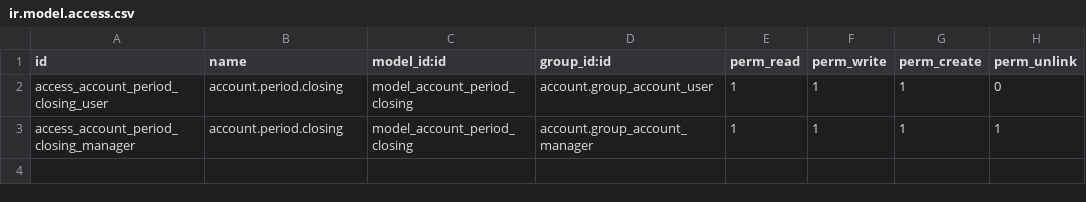
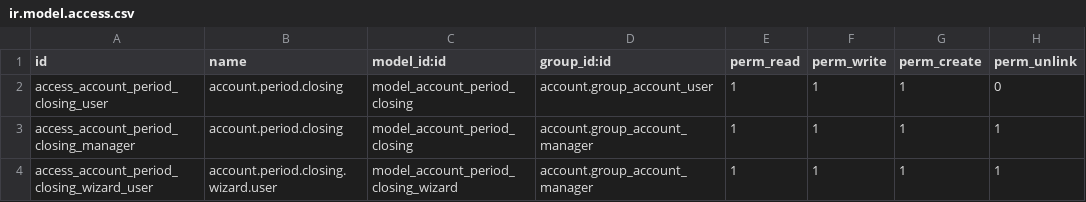
Before and after one commit to OCA/l10n-romania, a CSV file: l10n_ro_account_period_close/security/ir.model.access.csv, drawn as a sheet.

Commit message:
[MIG] l10n_ro_account_period_close: Migration to 14.0

```diff
--- a/l10n_ro_account_period_close/security/ir.model.access.csv
+++ b/l10n_ro_account_period_close/security/ir.model.access.csv
@@ -3 +3,2 @@ access_account_period_closing_user,account.period.closing,model_account_period_c
 access_account_period_closing_manager,account.period.closing,model_account_period_closing,account.group_account_manager,1,1,1,1
+access_account_period_closing_wizard_user,account.period.closing.wizard.user,model_account_period_closing_wizard,account.group_account_manager,1,1,1,1
```
Also changed, not shown: 4 other files.
